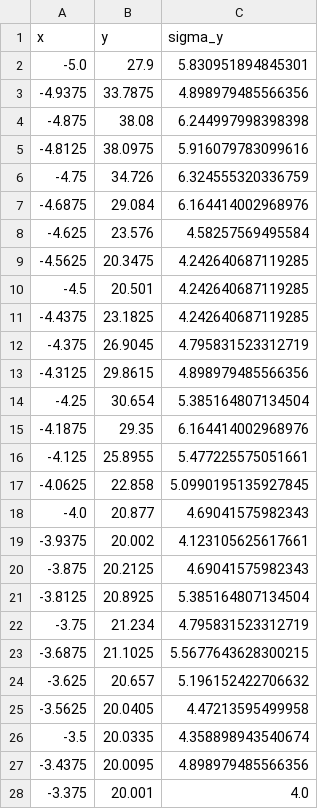
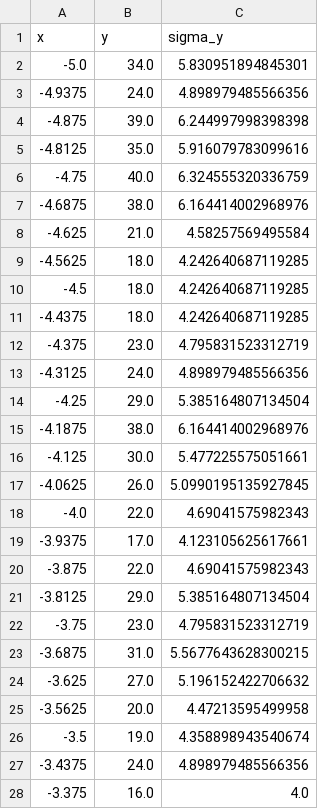
Before and after one commit to davidepatarchi/MC-Simulation, a CSV file: dati.csv, drawn as a sheet; only a part is shown; the diff covers the shown part only.

```diff
--- a/dati.csv
+++ b/dati.csv
@@ -1,28 +1,28 @@
 x,y,sigma_y
--5.0,27.9,5.830951894845301
--4.9375,33.7875,4.898979485566356
--4.875,38.08,6.244997998398398
--4.8125,38.0975,5.916079783099616
--4.75,34.726,6.324555320336759
--4.6875,29.084,6.164414002968976
--4.625,23.576,4.58257569495584
--4.5625,20.3475,4.242640687119285
--4.5,20.501,4.242640687119285
--4.4375,23.1825,4.242640687119285
--4.375,26.9045,4.795831523312719
--4.3125,29.8615,4.898979485566356
--4.25,30.654,5.385164807134504
--4.1875,29.35,6.164414002968976
--4.125,25.8955,5.477225575051661
--4.0625,22.858,5.0990195135927845
--4.0,20.877,4.69041575982343
--3.9375,20.002,4.123105625617661
--3.875,20.2125,4.69041575982343
--3.8125,20.8925,5.385164807134504
--3.75,21.234,4.795831523312719
--3.6875,21.1025,5.5677643628300215
--3.625,20.657,5.196152422706632
--3.5625,20.0405,4.47213595499958
--3.5,20.0335,4.358898943540674
--3.4375,20.0095,4.898979485566356
--3.375,20.001,4.0
+-5.0,34.0,5.830951894845301
+-4.9375,24.0,4.898979485566356
+-4.875,39.0,6.244997998398398
+-4.8125,35.0,5.916079783099616
+-4.75,40.0,6.324555320336759
+-4.6875,38.0,6.164414002968976
+-4.625,21.0,4.58257569495584
+-4.5625,18.0,4.242640687119285
+-4.5,18.0,4.242640687119285
+-4.4375,18.0,4.242640687119285
+-4.375,23.0,4.795831523312719
+-4.3125,24.0,4.898979485566356
+-4.25,29.0,5.385164807134504
+-4.1875,38.0,6.164414002968976
+-4.125,30.0,5.477225575051661
+-4.0625,26.0,5.0990195135927845
+-4.0,22.0,4.69041575982343
+-3.9375,17.0,4.123105625617661
+-3.875,22.0,4.69041575982343
+-3.8125,29.0,5.385164807134504
+-3.75,23.0,4.795831523312719
+-3.6875,31.0,5.5677643628300215
+-3.625,27.0,5.196152422706632
+-3.5625,20.0,4.47213595499958
+-3.5,19.0,4.358898943540674
+-3.4375,24.0,4.898979485566356
+-3.375,16.0,4.0
```
Also changed, not shown: 134 edited cells elsewhere in this file, 2 other files.
